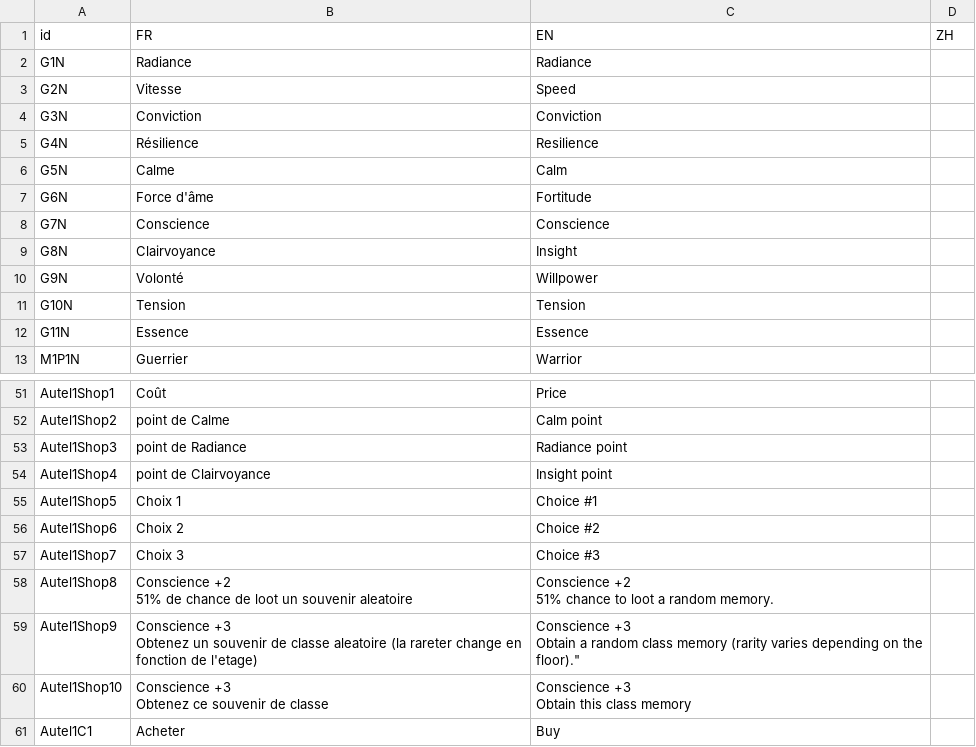
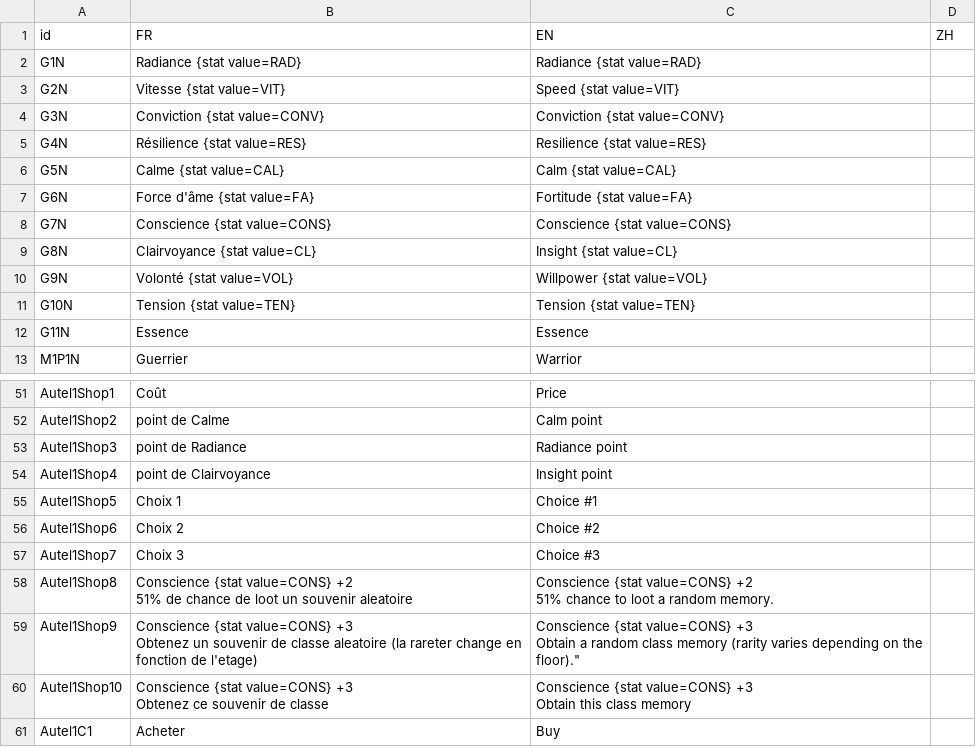
Before and after one commit to faresBelmadi/GF, a CSV file: Assets/StreamingAssets/Traduction/MiscTraductionFile.csv, drawn as a sheet; only a part is shown, gaps mark what is left out; the diff covers the shown part only.

Commit message:
Ajout d'icone de stat dans les dialogues

```diff
--- a/Assets/StreamingAssets/Traduction/MiscTraductionFile.csv
+++ b/Assets/StreamingAssets/Traduction/MiscTraductionFile.csv
@@ -1,11 +1,11 @@
 id;FR;EN;ZH
-G1N;Radiance;Radiance;
-G2N;Vitesse;Speed;
-G3N;Conviction;Conviction;
-G4N;Résilience;Resilience;
-G5N;Calme;Calm;
-G6N;Force d'âme;Fortitude;
-G7N;Conscience;Conscience;
-G8N;Clairvoyance;Insight;
-G9N;Volonté;Willpower;
-G10N;Tension;Tension;
+G1N;Radiance {stat value=RAD};Radiance {stat value=RAD};
+G2N;Vitesse {stat value=VIT};Speed {stat value=VIT};
+G3N;Conviction {stat value=CONV};Conviction {stat value=CONV};
+G4N;Résilience {stat value=RES};Resilience {stat value=RES};
+G5N;Calme {stat value=CAL};Calm {stat value=CAL};
+G6N;Force d'âme {stat value=FA};Fortitude {stat value=FA};
+G7N;Conscience {stat value=CONS};Conscience {stat value=CONS};
+G8N;Clairvoyance {stat value=CL};Insight {stat value=CL};
+G9N;Volonté {stat value=VOL};Willpower {stat value=VOL};
+G10N;Tension {stat value=TEN};Tension {stat value=TEN};
@@ -57,11 +57,11 @@ Autel1Shop6;Choix 2;Choice #2;
 Autel1Shop7;Choix 3;Choice #3;
-Autel1Shop8;"Conscience +2
-51% de chance de loot un souvenir aleatoire";"Conscience +2
-51% chance to loot a random memory.";
-Autel1Shop9;"Conscience +3
-Obtenez un souvenir de classe aleatoire (la rareter change en fonction de l'etage)";"Conscience +3
-Obtain a random class memory (rarity varies depending on the floor).""";
-Autel1Shop10;"Conscience +3
-Obtenez ce souvenir de classe";"Conscience +3
-Obtain this class memory";
+Autel1Shop8;"Conscience {stat value=CONS} +2
+51% de chance de loot un souvenir aleatoire";"Conscience {stat value=CONS} +2
+51% chance to loot a random memory.";
+Autel1Shop9;"Conscience {stat value=CONS} +3
+Obtenez un souvenir de classe aleatoire (la rareter change en fonction de l'etage)";"Conscience {stat value=CONS} +3
+Obtain a random class memory (rarity varies depending on the floor).""";
+Autel1Shop10;"Conscience {stat value=CONS}  +3
+Obtenez ce souvenir de classe";"Conscience {stat value=CONS} +3
+Obtain this class memory";
 Autel1C1;Acheter;Buy;
```
Also changed, not shown: 18 edited cells elsewhere in this file, 2 other files.
